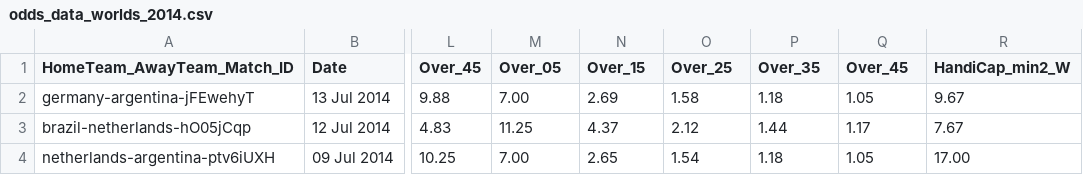
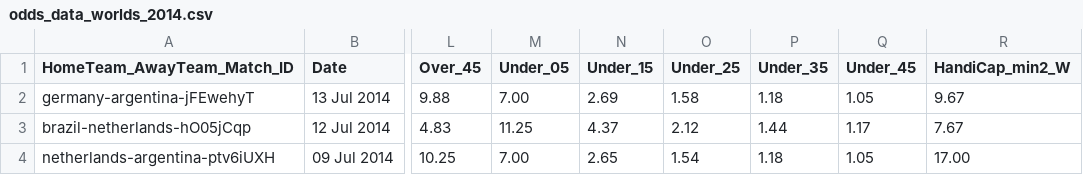
Before and after one commit to bartivvv/euro_ml, a CSV file: scrapperOddsPortal/csvs/odds_data_worlds_2014.csv (was odds_data_worlds_2014.csv), drawn as a sheet; only a part is shown, gaps mark what is left out; the diff names each change by its address in the sheet, - before the commit and + after, or states it on an @@ line.

```diff
--- a/odds_data_worlds_2014.csv
+++ b/scrapperOddsPortal/csvs/odds_data_worlds_2014.csv
-M1: Over_05
+M1: Under_05
-N1: Over_15
+N1: Under_15
-O1: Over_25
+O1: Under_25
-P1: Over_35
+P1: Under_35
-Q1: Over_45
+Q1: Under_45
```
Also changed, not shown: scrapperOddsPortal/csvs/odds_data.csv, scrapperOddsPortal/csvs/odds_data_europe_2016.csv, 20 other files.
